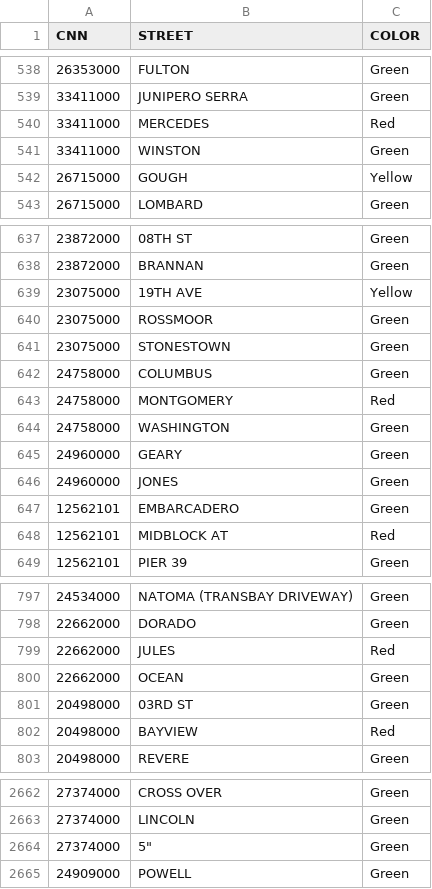
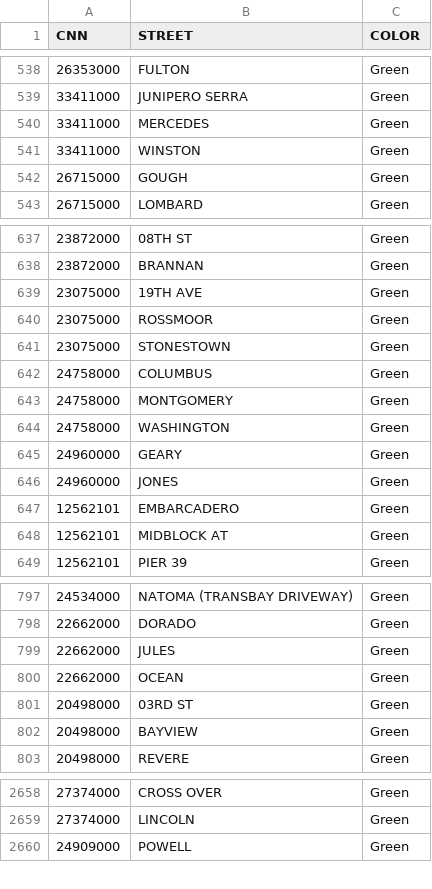
Before and after one commit to ElenaStoeva/cs4414-hw1, a CSV file: controller/myfile.csv, drawn as a sheet; only a part is shown, gaps mark what is left out; the diff covers the shown part only.

```diff
--- a/controller/myfile.csv
+++ b/controller/myfile.csv
@@ -539,5 +539,5 @@ CNN,STREET,COLOR
 33411000,JUNIPERO SERRA,Green
-33411000,MERCEDES,Red
+33411000,MERCEDES,Green
 33411000,WINSTON,Green
-26715000,GOUGH,Yellow
+26715000,GOUGH,Green
 26715000,LOMBARD,Green
@@ -638,3 +638,3 @@ CNN,STREET,COLOR
 23872000,BRANNAN,Green
-23075000,19TH AVE,Yellow
+23075000,19TH AVE,Green
 23075000,ROSSMOOR,Green
@@ -642,3 +642,3 @@ CNN,STREET,COLOR
 24758000,COLUMBUS,Green
-24758000,MONTGOMERY,Red
+24758000,MONTGOMERY,Green
 24758000,WASHINGTON,Green
@@ -647,3 +647,3 @@ CNN,STREET,COLOR
 12562101,EMBARCADERO,Green
-12562101,MIDBLOCK AT,Red
+12562101,MIDBLOCK AT,Green
 12562101,PIER 39,Green
@@ -798,6 +798,6 @@ CNN,STREET,COLOR
 22662000,DORADO,Green
-22662000,JULES,Red
+22662000,JULES,Green
 22662000,OCEAN,Green
 20498000,03RD ST,Green
-20498000,BAYVIEW,Red
+20498000,BAYVIEW,Green
 20498000,REVERE,Green
@@ -2663,3 +2659,2 @@ CNN,STREET,COLOR
 27374000,LINCOLN,Green
-27374000,5",Green
 24909000,POWELL,Green
```
Also changed, not shown: 4 removed rows and 103 edited cells elsewhere in this file, 4 other files.
